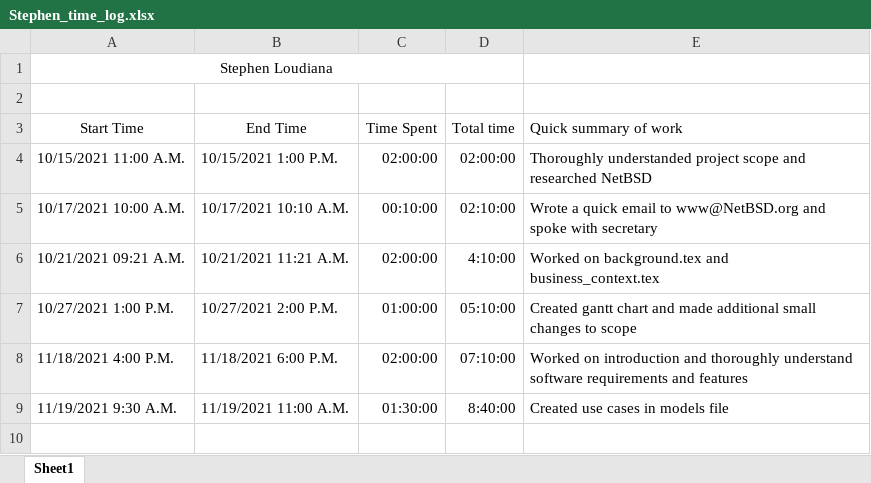
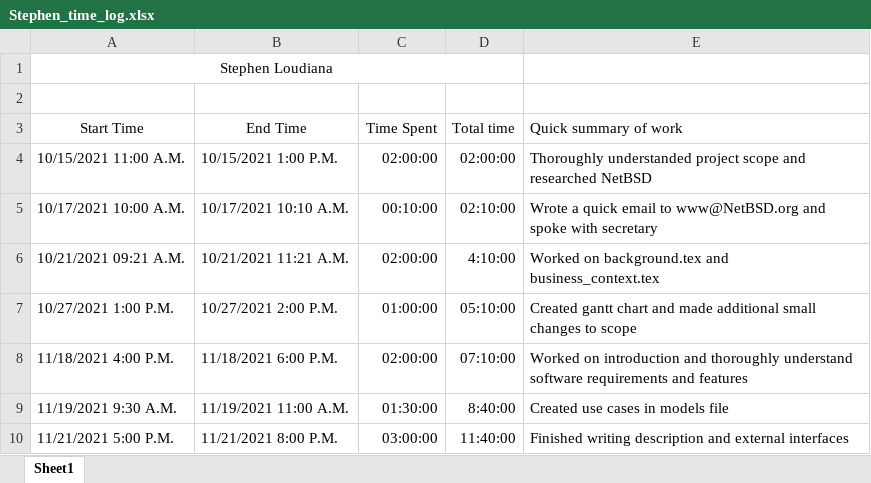
Before and after one commit to KvanQuilst/NetBSD-WifiBrowser, an Excel workbook: docs/time_logs/Stephen_time_log.xlsx, sheet Sheet1, drawn as a sheet; values as stored, in another font and other column widths than the file's, no borders; the diff names each change by its address in the sheet, - before the commit and + after, or states it on an @@ line.

Commit message:
time_logs

```diff
--- a/docs/time_logs/Stephen_time_log.xlsx (sheet Sheet1)
+++ b/docs/time_logs/Stephen_time_log.xlsx (sheet Sheet1)
+row 10: 11/21/2021 5:00 P.M. | 11/21/2021 8:00 P.M. | 03:00:00 | 11:40:00 | Finished writing description and external interfaces
```
Also changed, not shown: 1 other file.
